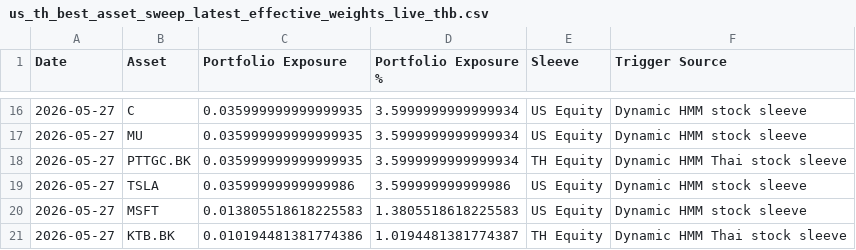
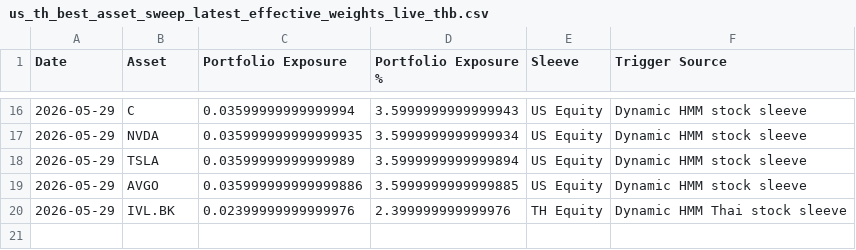
Before and after one commit to pong0401/port_opt_advance, a CSV file: result/us_th_best_asset_sweep_latest_effective_weights_live_thb.csv, drawn as a sheet; only a part is shown, gaps mark what is left out; the diff covers the shown part only.

```diff
--- a/result/us_th_best_asset_sweep_latest_effective_weights_live_thb.csv
+++ b/result/us_th_best_asset_sweep_latest_effective_weights_live_thb.csv
@@ -16,6 +16,5 @@ Date,Asset,Portfolio Exposure,Portfolio Exposure %,Sleeve,Trigger Source
-2026-05-27,C,0.035999999999999935,3.5999999999999934,US Equity,Dynamic HMM stock sleeve
-2026-05-27,MU,0.035999999999999935,3.5999999999999934,US Equity,Dynamic HMM stock sleeve
-2026-05-27,PTTGC.BK,0.035999999999999935,3.5999999999999934,TH Equity,Dynamic HMM Thai stock sleeve
-2026-05-27,TSLA,0.03599999999999986,3.599999999999986,US Equity,Dynamic HMM stock sleeve
-2026-05-27,MSFT,0.013805518618225583,1.3805518618225583,US Equity,Dynamic HMM stock sleeve
-2026-05-27,KTB.BK,0.010194481381774386,1.0194481381774387,TH Equity,Dynamic HMM Thai stock sleeve
+2026-05-29,C,0.03599999999999994,3.5999999999999943,US Equity,Dynamic HMM stock sleeve
+2026-05-29,NVDA,0.035999999999999935,3.5999999999999934,US Equity,Dynamic HMM stock sleeve
+2026-05-29,TSLA,0.03599999999999989,3.5999999999999894,US Equity,Dynamic HMM stock sleeve
+2026-05-29,AVGO,0.035999999999999886,3.5999999999999885,US Equity,Dynamic HMM stock sleeve
+2026-05-29,IVL.BK,0.02399999999999976,2.399999999999976,TH Equity,Dynamic HMM Thai stock sleeve
```
Also changed, not shown: 6 added rows, 6 removed rows and 20 edited cells elsewhere in this file, result/us_th_side_trigger_cash_drag_latest_asset_weights_live_thb.csv, result/us_th_side_trigger_latest_asset_weights_live_thb.csv, 5 other files.
